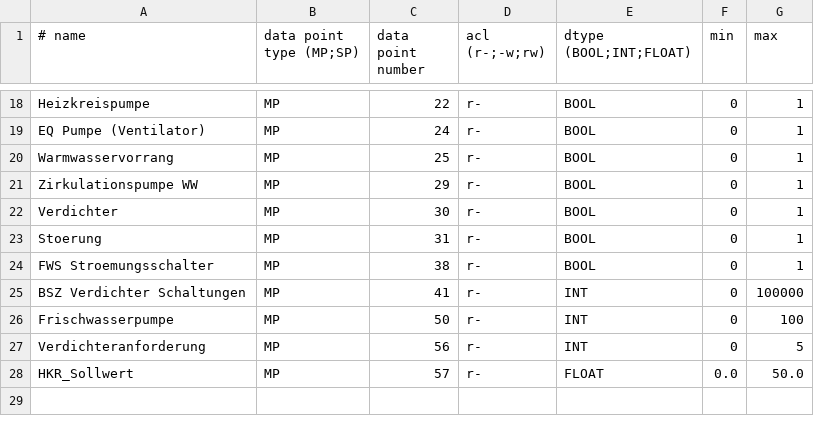
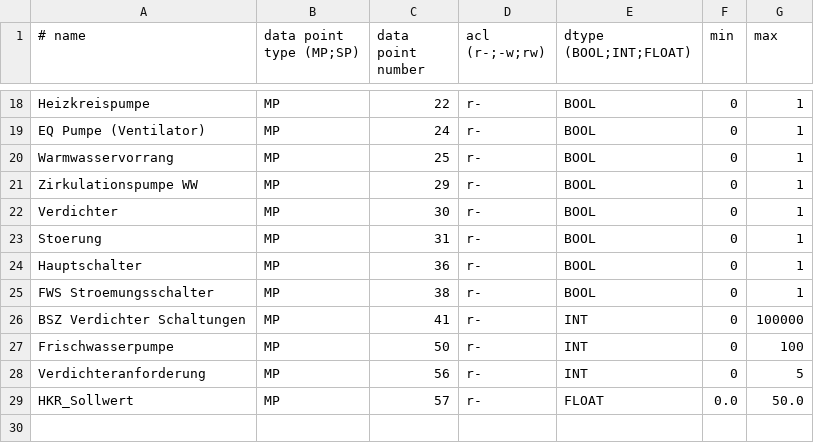
Before and after one commit to dstrigl/htheatpump, a CSV file: htheatpump/htparams.csv, drawn as a sheet; only a part is shown, gaps mark what is left out.

```diff
--- a/htheatpump/htparams.csv
+++ b/htheatpump/htparams.csv
@@ -23,2 +23,3 @@ Verdichter,MP,30,r-,BOOL,0,1
 Stoerung,MP,31,r-,BOOL,0,1
+Hauptschalter,MP,36,r-,BOOL,0,1
 FWS Stroemungsschalter,MP,38,r-,BOOL,0,1
```
Also changed, not shown: 2 other files.
